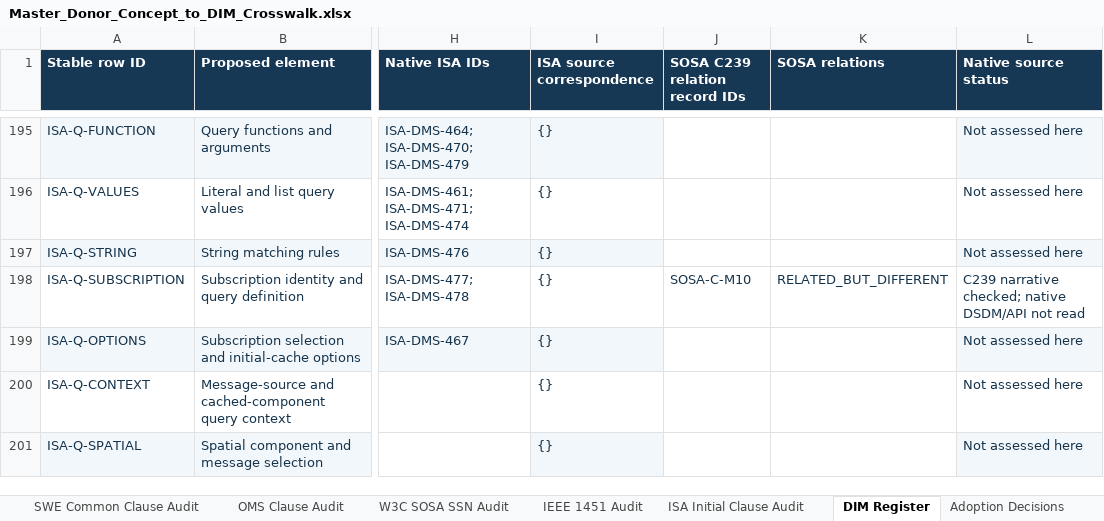
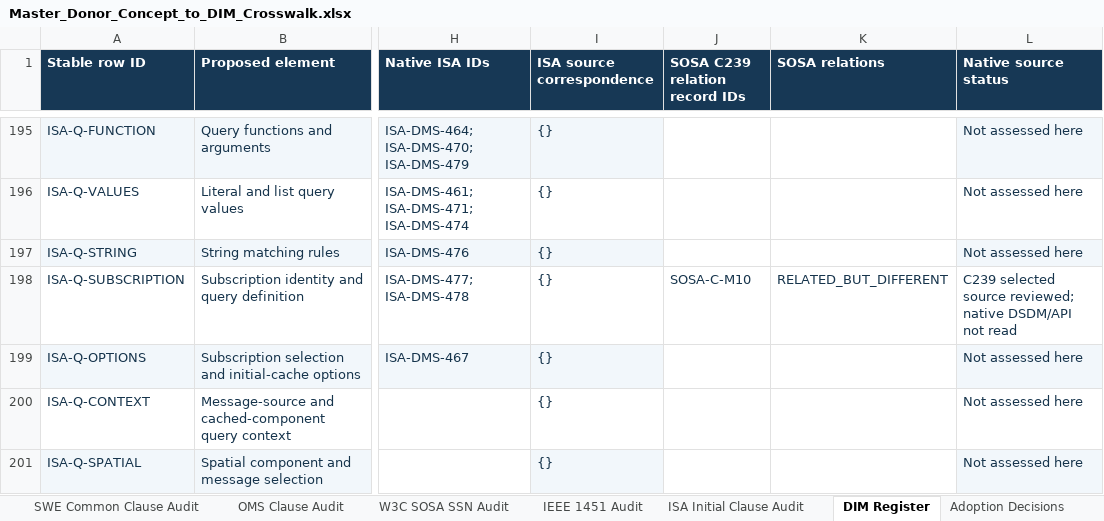
Before and after one commit to OS4CSAPI/glaux-client, an Excel workbook: Docs/Research/DIM_Profile_V2/Donor_DIM_Crosswalk/Master_Donor_Concept_to_DIM_Crosswalk.xlsx, sheet DIM Register, drawn as a sheet; only a part is shown, gaps mark what is left out; values as stored, in another font and other column widths than the file's, no borders; the diff covers the shown part only; the diff names each change by its address in the sheet, - before the commit and + after, or states it on an @@ line.

```diff
--- a/Docs/Research/DIM_Profile_V2/Donor_DIM_Crosswalk/Master_Donor_Concept_to_DIM_Crosswalk.xlsx (sheet DIM Register)
+++ b/Docs/Research/DIM_Profile_V2/Donor_DIM_Crosswalk/Master_Donor_Concept_to_DIM_Crosswalk.xlsx (sheet DIM Register)
-L198 (Native source status): C239 narrative checked; native DSDM/API…
+L198 (Native source status): C239 selected source reviewed; native DSDM/API…
```
Also changed, not shown: 68 edited cells and cell formats elsewhere in this sheet, sheet Summary, sheet Validation, sheet Master Crosswalk, 3 other files.
